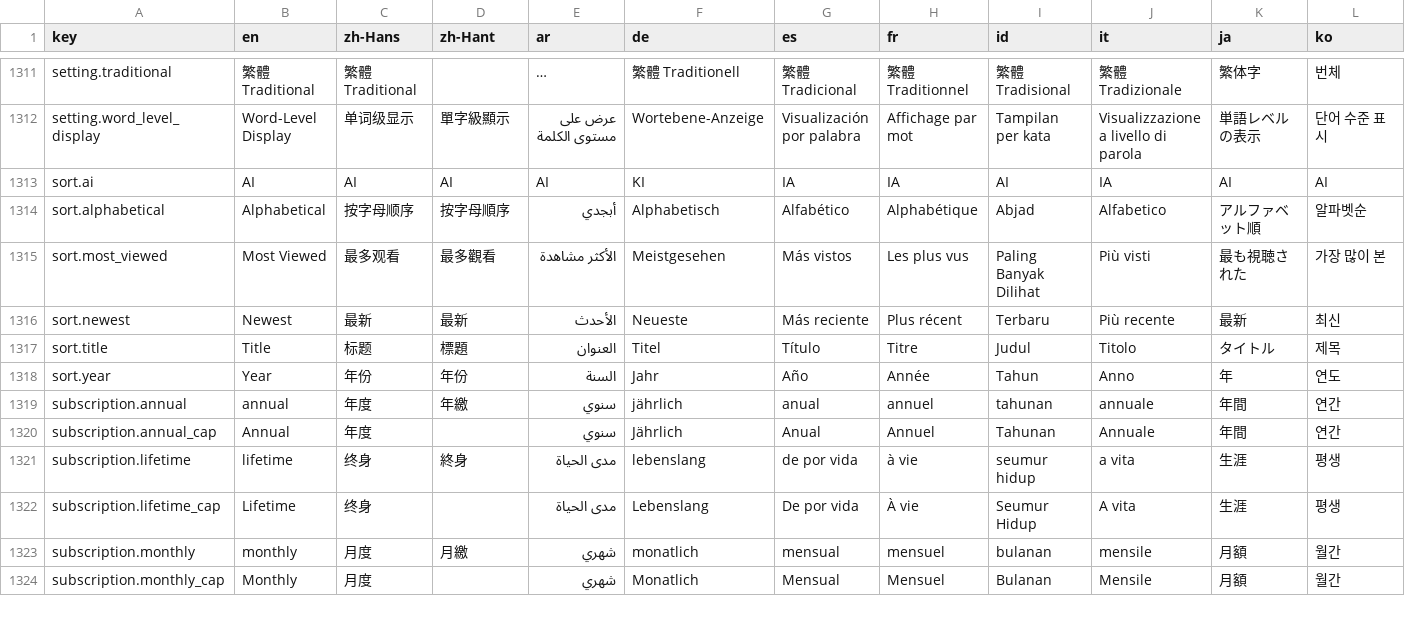
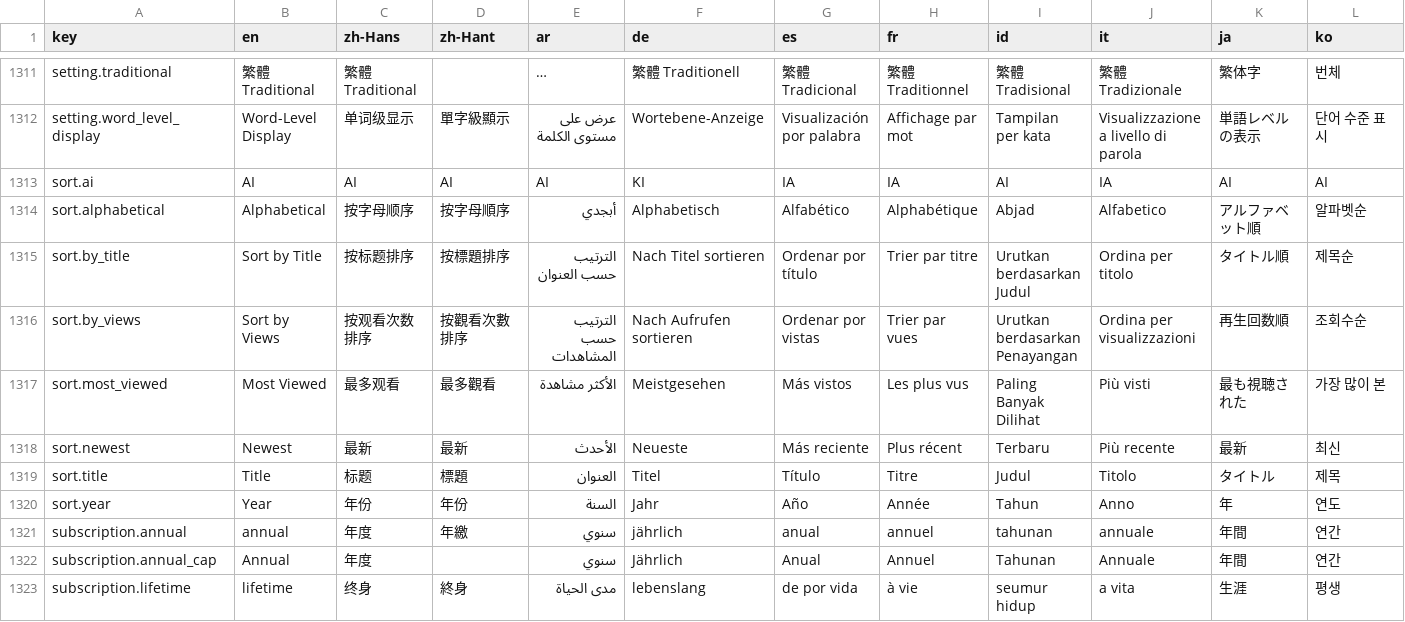
Before and after one commit to longjiang/language-player, a CSV file: translations.csv, drawn as a sheet; only a part is shown, gaps mark what is left out; the shorter side is filled out with more unchanged rows; long unchanged cells end in …; rows hold the shown columns only; the diff names each change by its address in the sheet, - before the commit and + after, or states it on an @@ line.

Commit message:
feat(tv-shows): toolbar styling + Sort-by labels; remove no-op year sort
- Web: sort/locale SelectTriggers now match the search bar (h-10, rounded-lg,
  w-180); on small screens (<md) sort/locale drop to their own full-width row
- Mobile: DropdownPicker chrome aligned with the shared Input defaults
  (h-10, rounded-md, border-input, bg-background); md+ fixed-width dropdowns,
  small screens keep the search row separate from the dropdown row
- Sort labels changed to 'Sort by Views' / 'Sort by Title' (new sort.by_views,
  sort.by_title keys, 18 locales)
- Year sort removed on both platforms: tv_shows has no year column so the
  option was a silent no-op; card year display guard retained

```diff
--- a/translations.csv
+++ b/translations.csv
+row 1315: sort.by_title | Sort by Title | 按标题排序 | 按標題排序 | الترتيب حسب العنوان | Nach Titel sortieren | Ordenar por título | Trier par titre | Urutkan berdasarkan Judul | Ordina per titolo | タイトル順 | 제목순
+row 1316: sort.by_views | Sort by Views | 按观看次数排序 | 按觀看次數排序 | الترتيب حسب المشاهدات | Nach Aufrufen sortieren | Ordenar por vistas | Trier par vues | Urutkan berdasarkan Penayangan | Ordina per visualizzazioni | 再生回数順 | 조회수순
```
Also changed, not shown: 20 other files.
